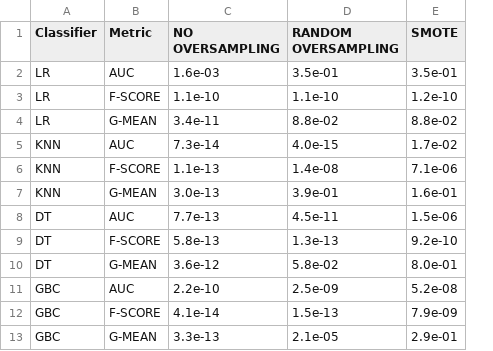
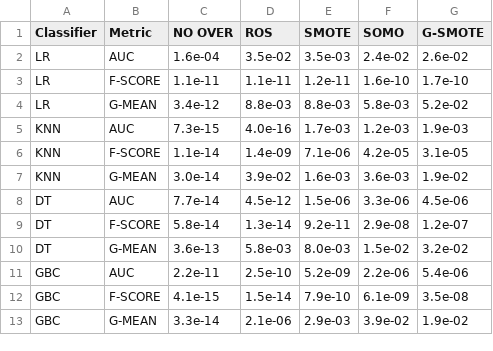
Before and after one commit to NOVA-IMS-Innovation-and-Analytics-Lab/publications, a CSV file: gsomo/analysis/holms_test.csv, drawn as a sheet; removed rows and columns are numbered as before the commit, all else as after; the diff names each change by its address in the sheet, - before the commit and + after, or states it on an @@ line.

```diff
--- a/gsomo/analysis/holms_test.csv
+++ b/gsomo/analysis/holms_test.csv
-column C (NO OVERSAMPLING), rows 2-13: 1.6e-03 | 1.1e-10 | 3.4e-11 | 7.3e-14 | 1.1e-13 | 3.0e-13 | 7.7e-13 | 5.8e-13 | 3.6e-12 | 2.2e-10 | 4.1e-14 | 3.3e-13
-column D (RANDOM OVERSAMPLING), rows 2-13: 3.5e-01 | 1.1e-10 | 8.8e-02 | 4.0e-15 | 1.4e-08 | 3.9e-01 | 4.5e-11 | 1.3e-13 | 5.8e-02 | 2.5e-09 | 1.5e-13 | 2.1e-05
+column C (NO OVER), rows 2-13: 1.6e-04 | 1.1e-11 | 3.4e-12 | 7.3e-15 | 1.1e-14 | 3.0e-14 | 7.7e-14 | 5.8e-14 | 3.6e-13 | 2.2e-11 | 4.1e-15 | 3.3e-14
+column D (ROS), rows 2-13: 3.5e-02 | 1.1e-11 | 8.8e-03 | 4.0e-16 | 1.4e-09 | 3.9e-02 | 4.5e-12 | 1.3e-14 | 5.8e-03 | 2.5e-10 | 1.5e-14 | 2.1e-06
+column F (SOMO), rows 2-13: 2.4e-02 | 1.6e-10 | 5.8e-03 | 1.2e-03 | 4.2e-05 | 3.6e-03 | 3.3e-06 | 2.9e-08 | 1.5e-02 | 2.2e-06 | 6.1e-09 | 3.9e-02
+column G (G-SMOTE), rows 2-13: 2.6e-02 | 1.7e-10 | 5.2e-02 | 1.9e-03 | 3.1e-05 | 1.9e-02 | 4.5e-06 | 1.2e-07 | 3.2e-02 | 5.4e-06 | 3.5e-08 | 1.9e-02
-E2 (SMOTE): 3.5e-01
+E2 (SMOTE): 3.5e-03
-E3 (SMOTE): 1.2e-10
+E3 (SMOTE): 1.2e-11
-E4 (SMOTE): 8.8e-02
+E4 (SMOTE): 8.8e-03
-E5 (SMOTE): 1.7e-02
+E5 (SMOTE): 1.7e-03
-E7 (SMOTE): 1.6e-01
+E7 (SMOTE): 1.6e-03
-E9 (SMOTE): 9.2e-10
+E9 (SMOTE): 9.2e-11
-E10 (SMOTE): 8.0e-01
+E10 (SMOTE): 8.0e-03
-E11 (SMOTE): 5.2e-08
+E11 (SMOTE): 5.2e-09
-E12 (SMOTE): 7.9e-09
+E12 (SMOTE): 7.9e-10
-E13 (SMOTE): 2.9e-01
+E13 (SMOTE): 2.9e-03
```
Also changed, not shown: gsomo/analysis/perc_diff_scores.csv, gsomo/analysis/ranking.csv, 2 other files.
